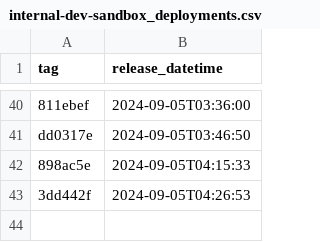
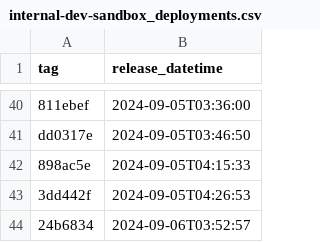
Before and after one commit to NHSDigital/prescriptionsforpatients, a CSV file: _data/internal-dev-sandbox_deployments.csv, drawn as a sheet; only a part is shown, gaps mark what is left out; the diff names each change by its address in the sheet, - before the commit and + after, or states it on an @@ line.

```diff
--- a/_data/internal-dev-sandbox_deployments.csv
+++ b/_data/internal-dev-sandbox_deployments.csv
+row 44: 24b6834 | 2024-09-06T03:52:57
```
Also changed, not shown: 1 other file.
